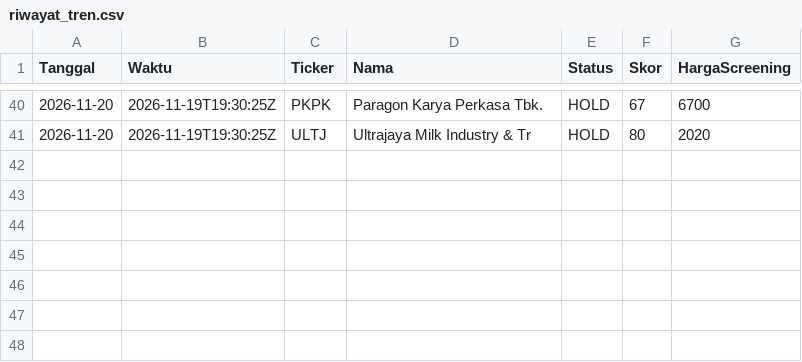
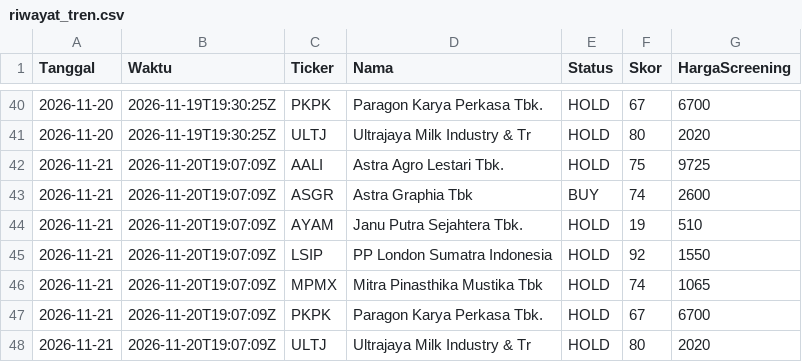
Before and after one commit to 2013tib-droid/Screening-Saham, a CSV file: hasil/riwayat_tren.csv, drawn as a sheet; only a part is shown, gaps mark what is left out; the diff names each change by its address in the sheet, - before the commit and + after, or states it on an @@ line.

```diff
--- a/hasil/riwayat_tren.csv
+++ b/hasil/riwayat_tren.csv
+row 42: 2026-11-21 | 2026-11-20T19:07:09Z | AALI | Astra Agro Lestari Tbk. | HOLD | 75 | 9725
+row 43: 2026-11-21 | 2026-11-20T19:07:09Z | ASGR | Astra Graphia Tbk | BUY | 74 | 2600
+row 44: 2026-11-21 | 2026-11-20T19:07:09Z | AYAM | Janu Putra Sejahtera Tbk. | HOLD | 19 | 510
+row 45: 2026-11-21 | 2026-11-20T19:07:09Z | LSIP | PP London Sumatra Indonesia | HOLD | 92 | 1550
+row 46: 2026-11-21 | 2026-11-20T19:07:09Z | MPMX | Mitra Pinasthika Mustika Tbk | HOLD | 74 | 1065
+row 47: 2026-11-21 | 2026-11-20T19:07:09Z | PKPK | Paragon Karya Perkasa Tbk. | HOLD | 67 | 6700
+row 48: 2026-11-21 | 2026-11-20T19:07:09Z | ULTJ | Ultrajaya Milk Industry & Tr | HOLD | 80 | 2020
```
Also changed, not shown: hasil/swing.csv, hasil/tren.csv, 19 other files.
